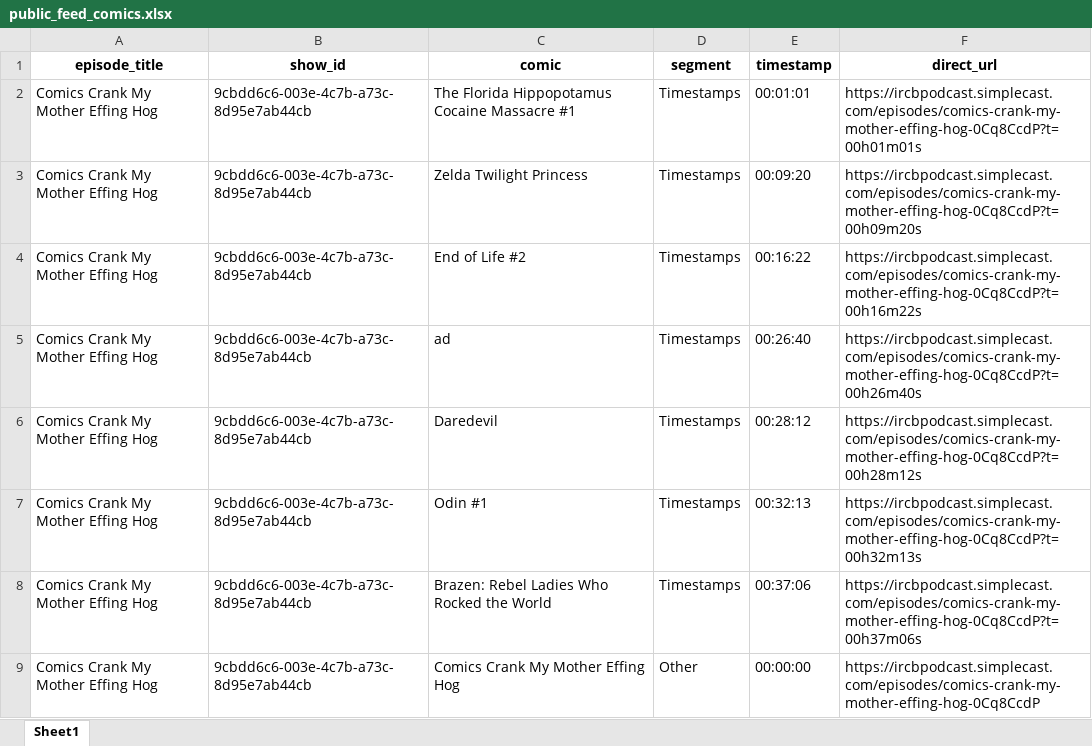
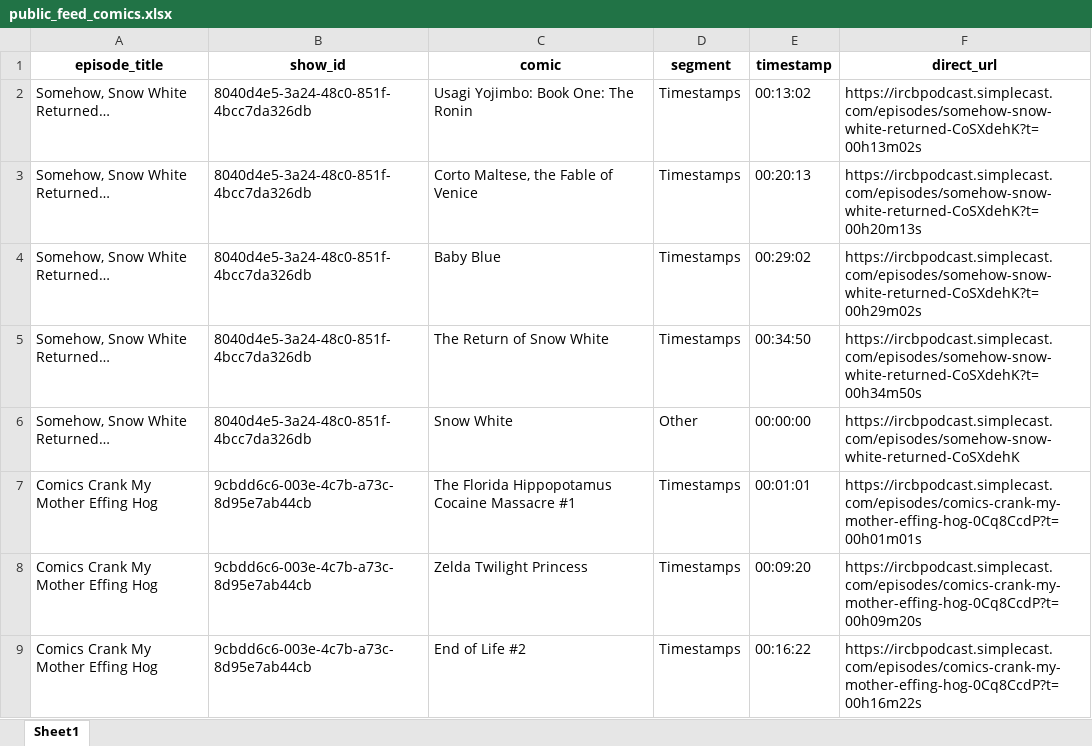
Before and after one commit to sshugars/ircb, an Excel workbook: tables/public_feed_comics.xlsx, sheet Sheet1, drawn as a sheet; only a part is shown; the shorter side is filled out with more unchanged rows; values as stored, in another font and other column widths than the file's, no borders; the diff names each change by its address in the sheet, - before the commit and + after, or states it on an @@ line.

```diff
--- a/tables/public_feed_comics.xlsx (sheet Sheet1)
+++ b/tables/public_feed_comics.xlsx (sheet Sheet1)
+row 2: Somehow, Snow White Returned… | 8040d4e5-3a24-48c0-851f-4bcc7da326db | Usagi Yojimbo: Book One: The Ronin | Timestamps | 00:13:02 | https://ircbpodcast.simplecast.com/episodes/somehow-snow-white-returned-CoSXdehK?t=00h13m02s
+row 3: Somehow, Snow White Returned… | 8040d4e5-3a24-48c0-851f-4bcc7da326db | Corto Maltese, the Fable of Venice | Timestamps | 00:20:13 | https://ircbpodcast.simplecast.com/episodes/somehow-snow-white-returned-CoSXdehK?t=00h20m13s
+row 4: Somehow, Snow White Returned… | 8040d4e5-3a24-48c0-851f-4bcc7da326db | Baby Blue | Timestamps | 00:29:02 | https://ircbpodcast.simplecast.com/episodes/somehow-snow-white-returned-CoSXdehK?t=00h29m02s
+row 5: Somehow, Snow White Returned… | 8040d4e5-3a24-48c0-851f-4bcc7da326db | The Return of Snow White | Timestamps | 00:34:50 | https://ircbpodcast.simplecast.com/episodes/somehow-snow-white-returned-CoSXdehK?t=00h34m50s
+row 6: Somehow, Snow White Returned… | 8040d4e5-3a24-48c0-851f-4bcc7da326db | Snow White | Other | 00:00:00 | https://ircbpodcast.simplecast.com/episodes/somehow-snow-white-returned-CoSXdehK
```
Also changed, not shown: tables/all_episodes.xlsx, 1 other file.
